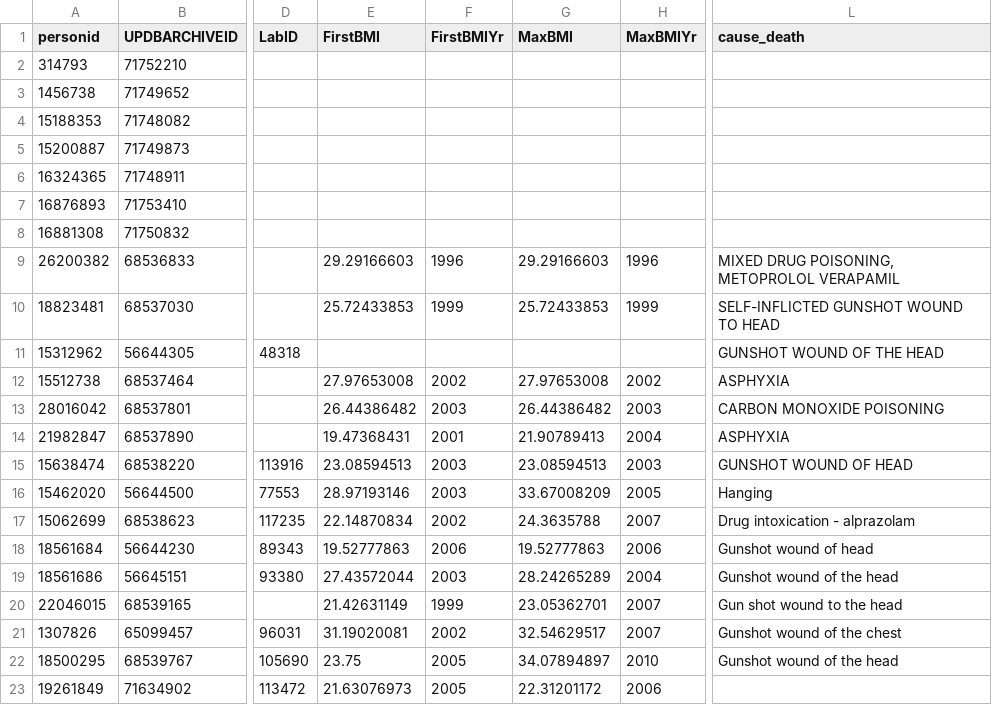
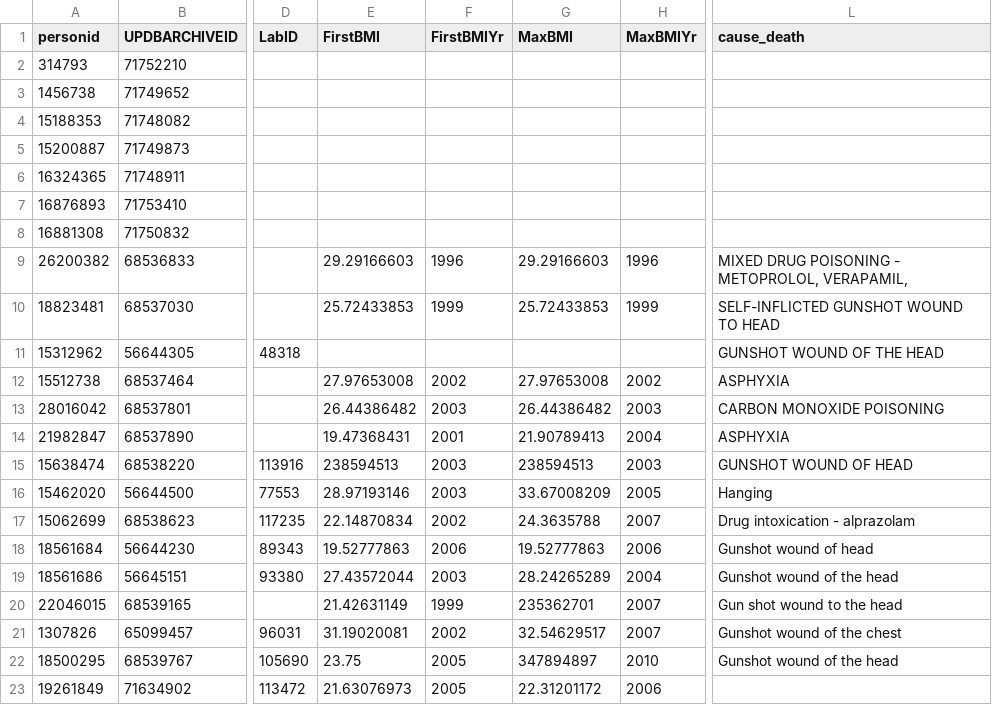
Before and after one commit to Caleydo/lineage_server, a CSV file: data/TwoFamiliesAttributes.csv, drawn as a sheet; only a part is shown, gaps mark what is left out; the diff names each change by its address in the sheet, - before the commit and + after, or states it on an @@ line.

Commit message:
update definitions for two/ten/fifty/all families, new data files

```diff
--- a/data/TwoFamiliesAttributes.csv
+++ b/data/TwoFamiliesAttributes.csv
-L9 (cause_death): MIXED DRUG POISONING, METOPROLOL VERAPAMIL
+L9 (cause_death): MIXED DRUG POISONING - METOPROLOL, VERAPAMIL,
-E15 (FirstBMI): 23.08594513
+E15 (FirstBMI): 238594513
-G15 (MaxBMI): 23.08594513
+G15 (MaxBMI): 238594513
-G20 (MaxBMI): 23.05362701
+G20 (MaxBMI): 235362701
-G22 (MaxBMI): 34.07894897
+G22 (MaxBMI): 347894897
```
Also changed, not shown: 1 other file.
